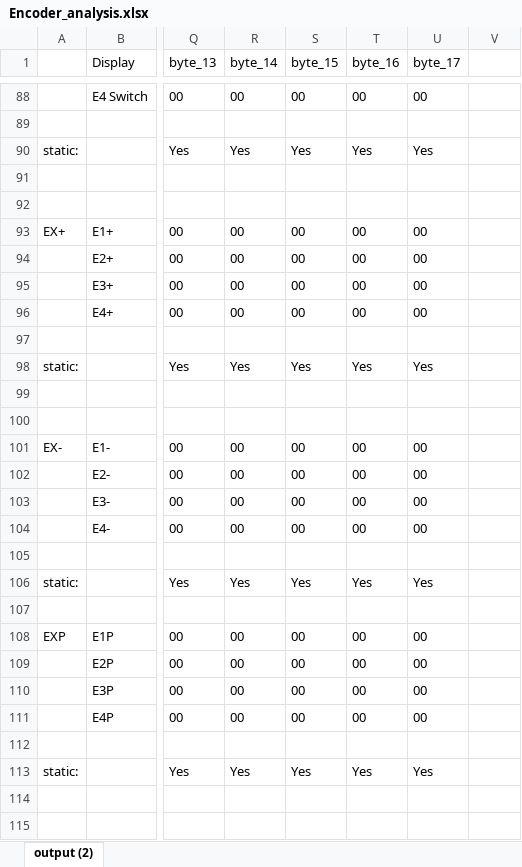
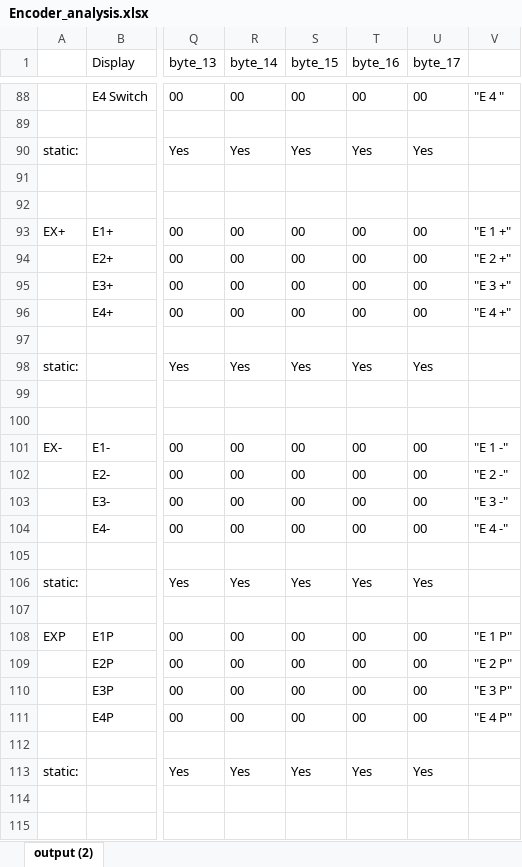
Before and after one commit to Spb2005/Thrustmaster-T248-reverse-engineering, an Excel workbook: Encoder data analysis/Encoder_analysis.xlsx, sheet output (2), drawn as a sheet; only a part is shown, gaps mark what is left out; values as stored, in another font and other column widths than the file's, no borders; table styles not drawn; the diff covers the shown part only; the diff names each change by its address in the sheet, - before the commit and + after, or states it on an @@ line.

```diff
--- a/Encoder data analysis/Encoder_analysis.xlsx (sheet output (2))
+++ b/Encoder data analysis/Encoder_analysis.xlsx (sheet output (2))
-V88: (empty)
+V88: "E 4 "
-V93: (empty)
+V93: "E 1 +"
-V94: (empty)
+V94: "E 2 +"
-V95: (empty)
+V95: "E 3 +"
-V96: (empty)
+V96: "E 4 +"
-V101: (empty)
+V101: "E 1 -"
-V102: (empty)
+V102: "E 2 -"
-V103: (empty)
+V103: "E 3 -"
-V104: (empty)
+V104: "E 4 -"
-V108: (empty)
+V108: "E 1 P"
-V109: (empty)
+V109: "E 2 P"
-V110: (empty)
+V110: "E 3 P"
-V111: (empty)
+V111: "E 4 P"
```
Also changed, not shown: 1 added row, 1 removed row and 44 edited cells elsewhere in this sheet.
